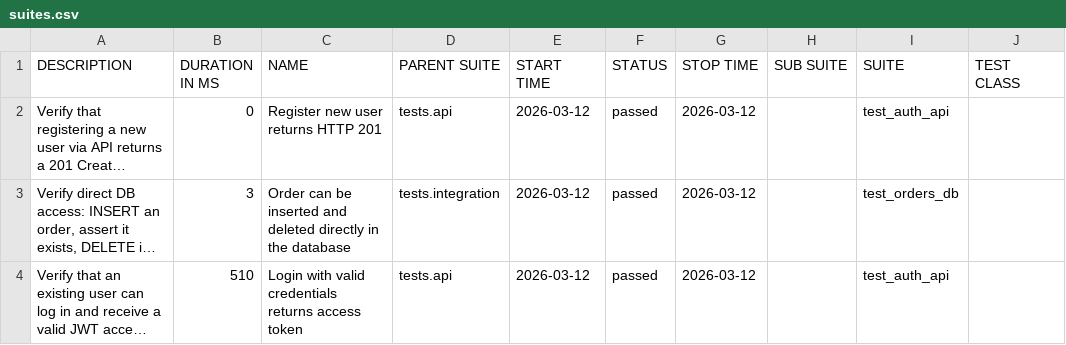
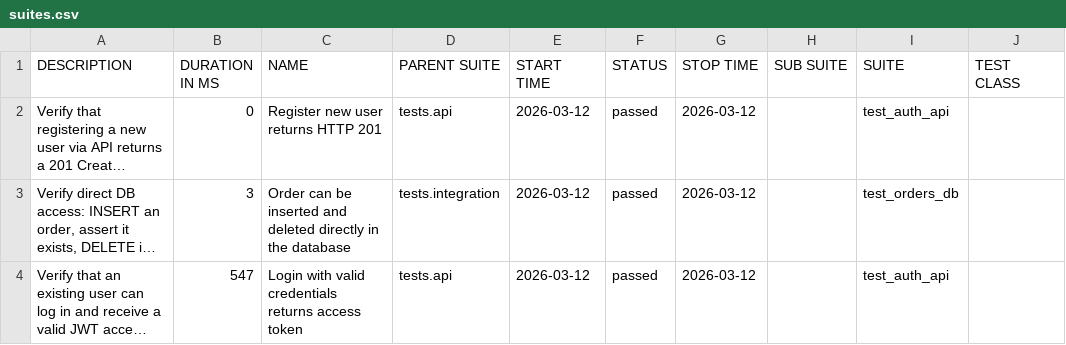
Before and after one commit to maderkabest/automation-portfolio-demo, a CSV file: data/suites.csv, drawn as a sheet; only a part is shown; long unchanged cells end in …; the diff names each change by its address in the sheet, - before the commit and + after, or states it on an @@ line.

```diff
--- a/data/suites.csv
+++ b/data/suites.csv
-B4 (DURATION IN MS): 510
+B4 (DURATION IN MS): 547
```
Also changed, not shown: 20 other files.
